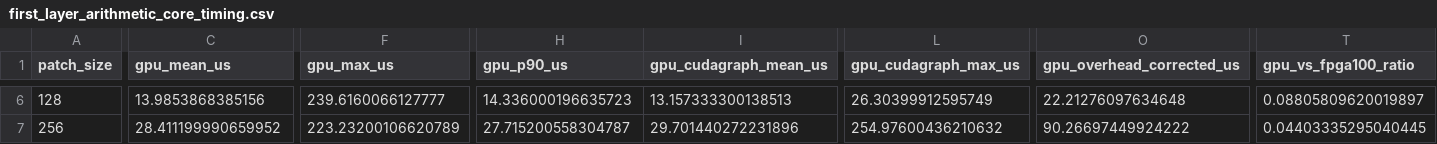
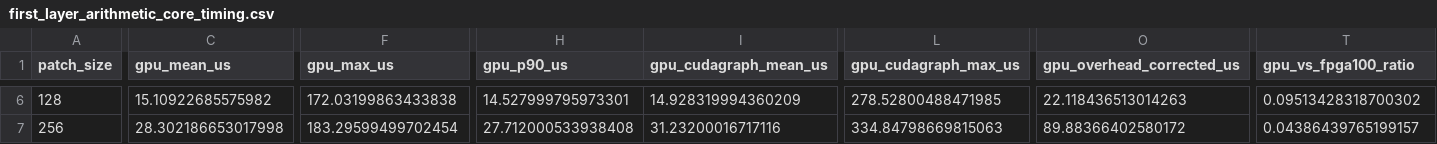
Before and after one commit to alea-atkinson/2026-UAVSAR-Flood-Detection, a CSV file: outputs/hardware_benchmarks/first_layer_arithmetic_core_gpu_vs_fpga/first_layer_arithmetic_core_timing.csv, drawn as a sheet; only a part is shown, gaps mark what is left out; the diff covers the shown part only; the diff names each change by its address in the sheet, - before the commit and + after, or states it on an @@ line.

Commit message:
Updated arithmetic-core benchmark with synthesized FPGA result

```diff
--- a/outputs/hardware_benchmarks/first_layer_arithmetic_core_gpu_vs_fpga/first_layer_arithmetic_core_timing.csv
+++ b/outputs/hardware_benchmarks/first_layer_arithmetic_core_gpu_vs_fpga/first_layer_arithmetic_core_timing.csv
-C6 (gpu_mean_us): 13.9853868385156
+C6 (gpu_mean_us): 15.10922685575982
-F6 (gpu_max_us): 239.6160066127777
+F6 (gpu_max_us): 172.03199863433838
-H6 (gpu_p90_us): 14.336000196635723
+H6 (gpu_p90_us): 14.527999795973301
-I6 (gpu_cudagraph_mean_us): 13.157333300138513
+I6 (gpu_cudagraph_mean_us): 14.928319994360209
-L6 (gpu_cudagraph_max_us): 26.30399912595749
+L6 (gpu_cudagraph_max_us): 278.52800488471985
-O6 (gpu_overhead_corrected_us): 22.21276097634648
+O6 (gpu_overhead_corrected_us): 22.118436513014263
-T6 (gpu_vs_fpga100_ratio): 0.08805809620019897
+T6 (gpu_vs_fpga100_ratio): 0.09513428318700302
-C7 (gpu_mean_us): 28.411199990659952
+C7 (gpu_mean_us): 28.302186653017998
-F7 (gpu_max_us): 223.23200106620789
+F7 (gpu_max_us): 183.29599499702454
-H7 (gpu_p90_us): 27.715200558304787
+H7 (gpu_p90_us): 27.712000533938408
-I7 (gpu_cudagraph_mean_us): 29.701440272231896
+I7 (gpu_cudagraph_mean_us): 31.23200016717116
-L7 (gpu_cudagraph_max_us): 254.97600436210632
+L7 (gpu_cudagraph_max_us): 334.84798669815063
-O7 (gpu_overhead_corrected_us): 90.26697449924222
+O7 (gpu_overhead_corrected_us): 89.88366402580172
-T7 (gpu_vs_fpga100_ratio): 0.04403335295040445
+T7 (gpu_vs_fpga100_ratio): 0.04386439765199157
```
Also changed, not shown: 160 edited cells elsewhere in this file, 2 other files.
